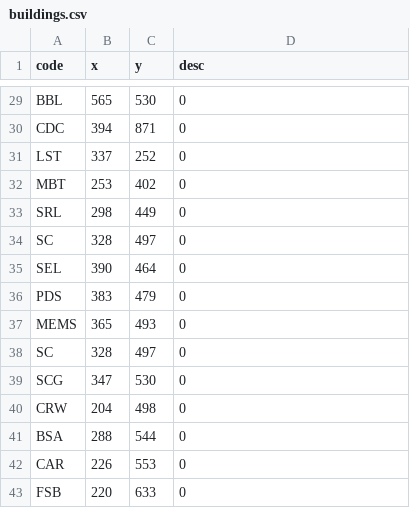
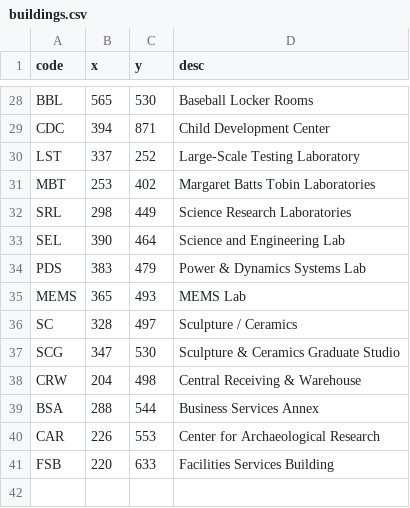
Before and after one commit to Colten-Haggard-dev/CampusMapper, a CSV file: app/src/main/assets/buildings.csv, drawn as a sheet; only a part is shown, gaps mark what is left out; removed rows and columns are numbered as before the commit, all else as after; the diff covers the shown part only; the diff names each change by its address in the sheet, - before the commit and + after, or states it on an @@ line.

Commit message:
buildingd.csv added

```diff
--- a/app/src/main/assets/buildings.csv
+++ b/app/src/main/assets/buildings.csv
-D28 (desc): 0
+D28 (desc): Baseball Locker Rooms
-D29 (desc): 0
+D29 (desc): Child Development Center
-D30 (desc): 0
+D30 (desc): Large-Scale Testing Laboratory
-D31 (desc): 0
+D31 (desc): Margaret Batts Tobin Laboratories
-D32 (desc): 0
+D32 (desc): Science Research Laboratories
-row 34: SC | 328 | 497 | 0
-D33 (desc): 0
+D33 (desc): Science and Engineering Lab
-D34 (desc): 0
+D34 (desc): Power & Dynamics Systems Lab
-D35 (desc): 0
+D35 (desc): MEMS Lab
-D36 (desc): 0
+D36 (desc): Sculpture / Ceramics
-D37 (desc): 0
+D37 (desc): Sculpture & Ceramics Graduate Studio
-D38 (desc): 0
+D38 (desc): Central Receiving & Warehouse
-D39 (desc): 0
+D39 (desc): Business Services Annex
-D40 (desc): 0
+D40 (desc): Center for Archaeological Research
-D41 (desc): 0
+D41 (desc): Facilities Services Building
```
Also changed, not shown: 1 removed row and 26 edited cells elsewhere in this file.
